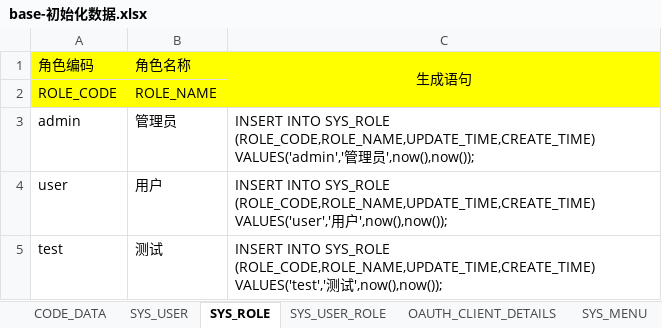
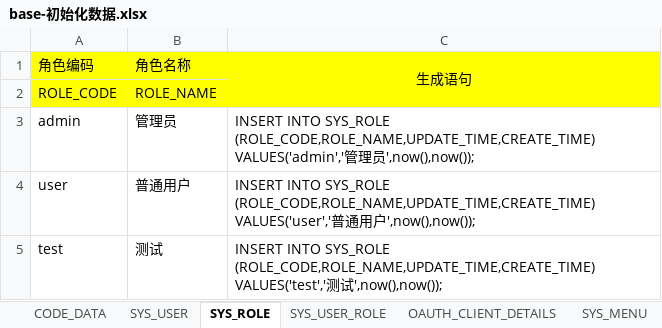
Before and after one commit to wenzdaywww/my-blog, an Excel workbook: base/files/base-初始化数据.xlsx, sheet SYS_ROLE, drawn as a sheet; values as stored, in another font and other column widths than the file's, no borders; the diff names each change by its address in the sheet, - before the commit and + after, or states it on an @@ line.

```diff
--- a/base/files/base-初始化数据.xlsx (sheet SYS_ROLE)
+++ b/base/files/base-初始化数据.xlsx (sheet SYS_ROLE)
-B4: 用户
+B4: 普通用户
-C4: …(ROLE_CODE,ROLE_NAME,UPDATE_TIME,CREATE_TIME) VALUES('user','用户…
+C4: …(ROLE_CODE,ROLE_NAME,UPDATE_TIME,CREATE_TIME) VALUES('user','普通用户…
```
Also changed, not shown: 4 other files.
